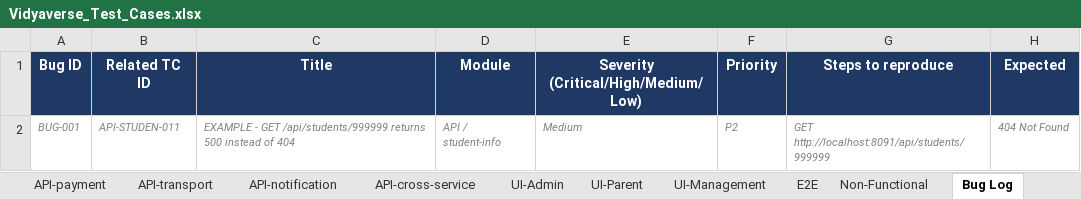
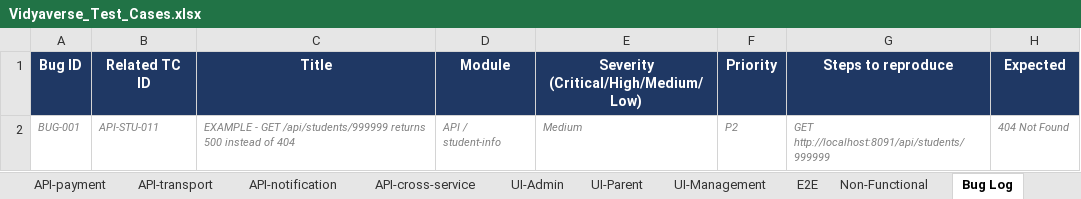
Before and after one commit to pallasuhaas/ERP_suhaas, an Excel workbook: Vidyaverse_Test_Cases.xlsx, sheet Bug Log, drawn as a sheet; only a part is shown; values as stored, in another font and other column widths than the file's, no borders; the diff names each change by its address in the sheet, - before the commit and + after, or states it on an @@ line.

Commit message:
Fix student enroll list and vehicle add

```diff
--- a/Vidyaverse_Test_Cases.xlsx (sheet Bug Log)
+++ b/Vidyaverse_Test_Cases.xlsx (sheet Bug Log)
-B2 (Related TC ID): API-STUDEN-011
+B2 (Related TC ID): API-STU-011
```
Also changed, not shown: sheet API-transport, sheet API-student-info, sheet API-payment, sheet API-notification, 22 other files.
